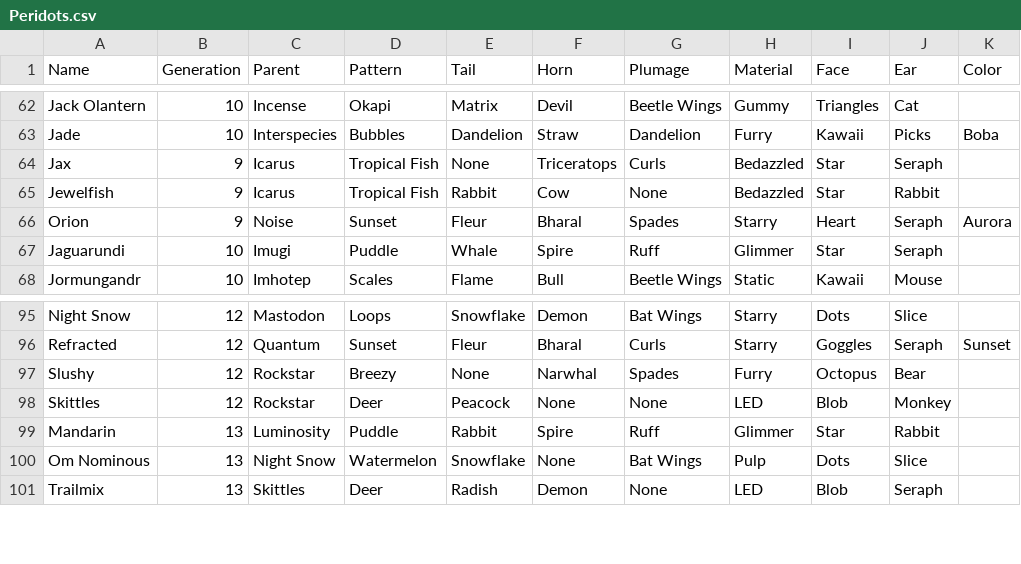
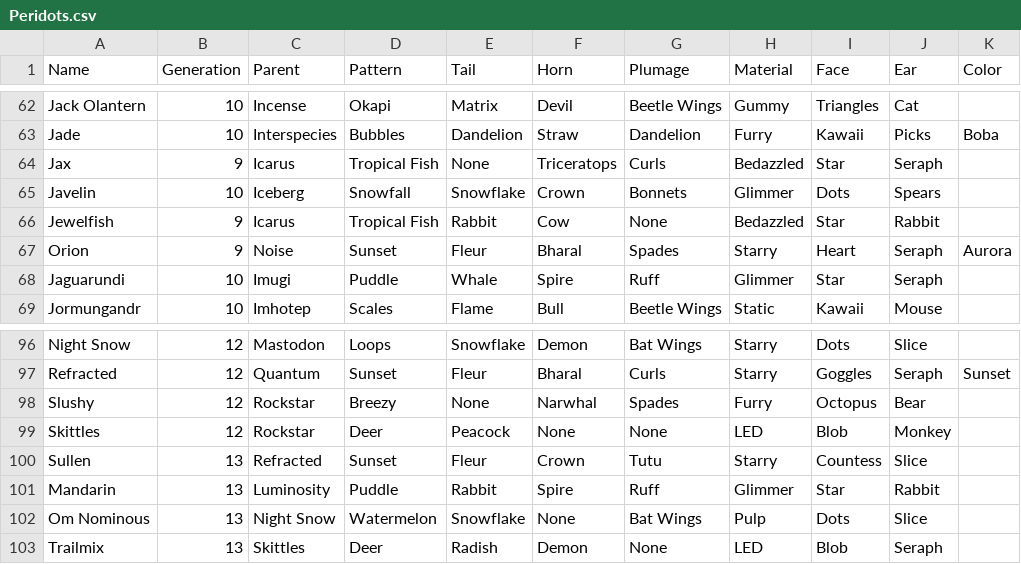
Before and after one commit to g1ddy/PeridotArchetypeFinder, a CSV file: assets/Peridots.csv, drawn as a sheet; only a part is shown, gaps mark what is left out.

```diff
--- a/assets/Peridots.csv
+++ b/assets/Peridots.csv
@@ -64,2 +64,3 @@ Jade,10,Interspecies,Bubbles,Dandelion,Straw,Dandelion,Furry,Kawaii,Picks,Boba
 Jax,9,Icarus,Tropical Fish,None,Triceratops,Curls,Bedazzled,Star,Seraph,
+Javelin,10,Iceberg,Snowfall,Snowflake,Crown,Bonnets,Glimmer,Dots,Spears,
 Jewelfish,9,Icarus,Tropical Fish,Rabbit,Cow,None,Bedazzled,Star,Rabbit,
@@ -98,2 +99,3 @@ Slushy,12,Rockstar,Breezy,None,Narwhal,Spades,Furry,Octopus,Bear,
 Skittles,12,Rockstar,Deer,Peacock,None,None,LED,Blob,Monkey,
+Sullen,13,Refracted,Sunset,Fleur,Crown,Tutu,Starry,Countess,Slice,
 Mandarin,13,Luminosity,Puddle,Rabbit,Spire,Ruff,Glimmer,Star,Rabbit,
```
Also changed, not shown: 2 other files.
